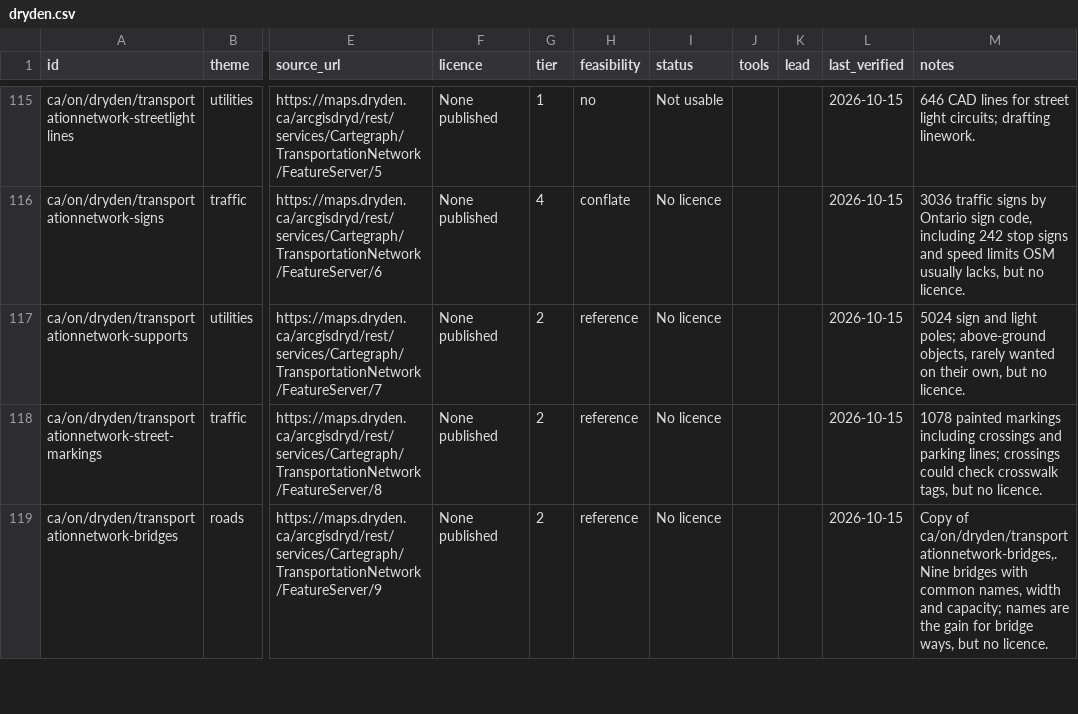
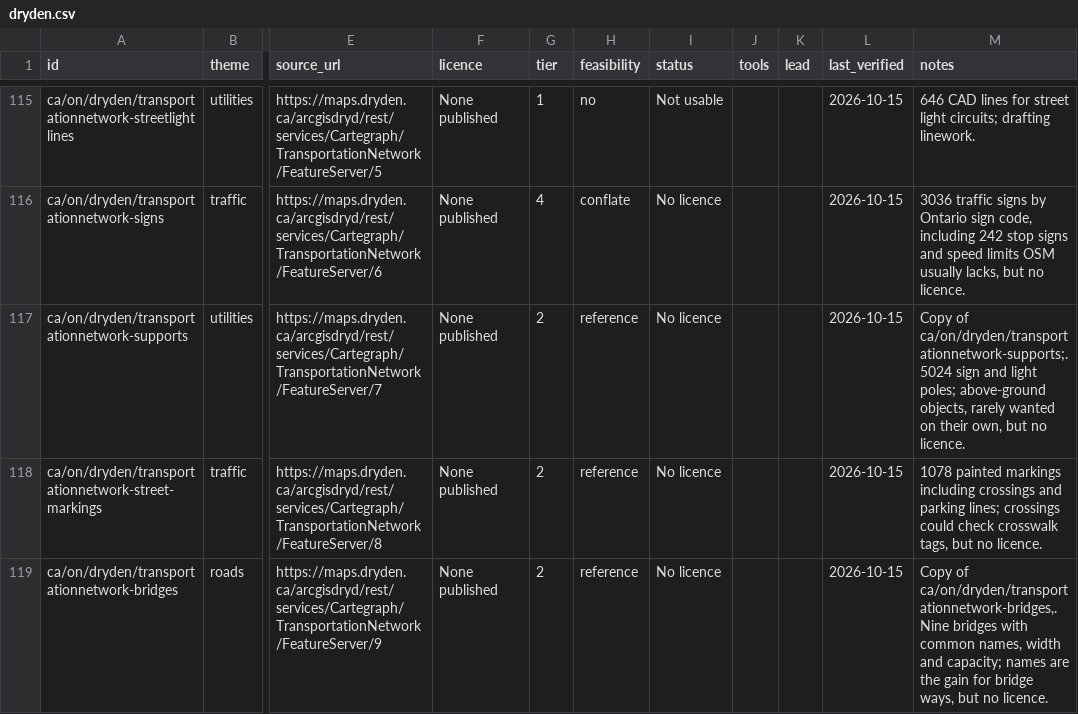
Before and after one commit to skfd/ontario-osm-data-sources, a CSV file: catalogue/layers/dryden.csv, drawn as a sheet; only a part is shown, gaps mark what is left out; the diff names each change by its address in the sheet, - before the commit and + after, or states it on an @@ line.

```diff
--- a/catalogue/layers/dryden.csv
+++ b/catalogue/layers/dryden.csv
-M117 (notes): 5024 sign…
+M117 (notes): Copy of ca/on/dryden/transportationnetwork-supports;. 5024 sign…
```
Also changed, not shown: catalogue/layers/durham.csv, catalogue/layers/haliburton.csv, 5 other files.
